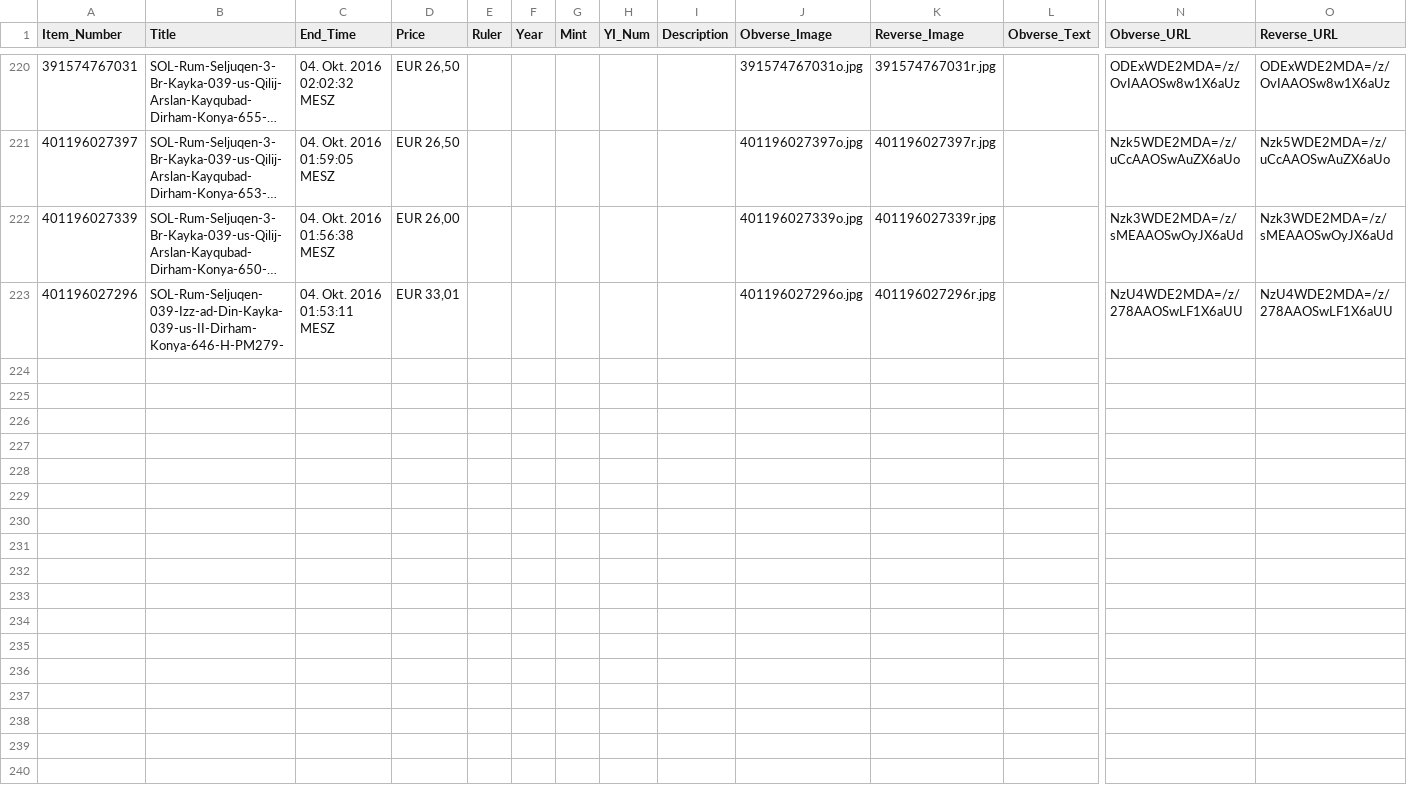
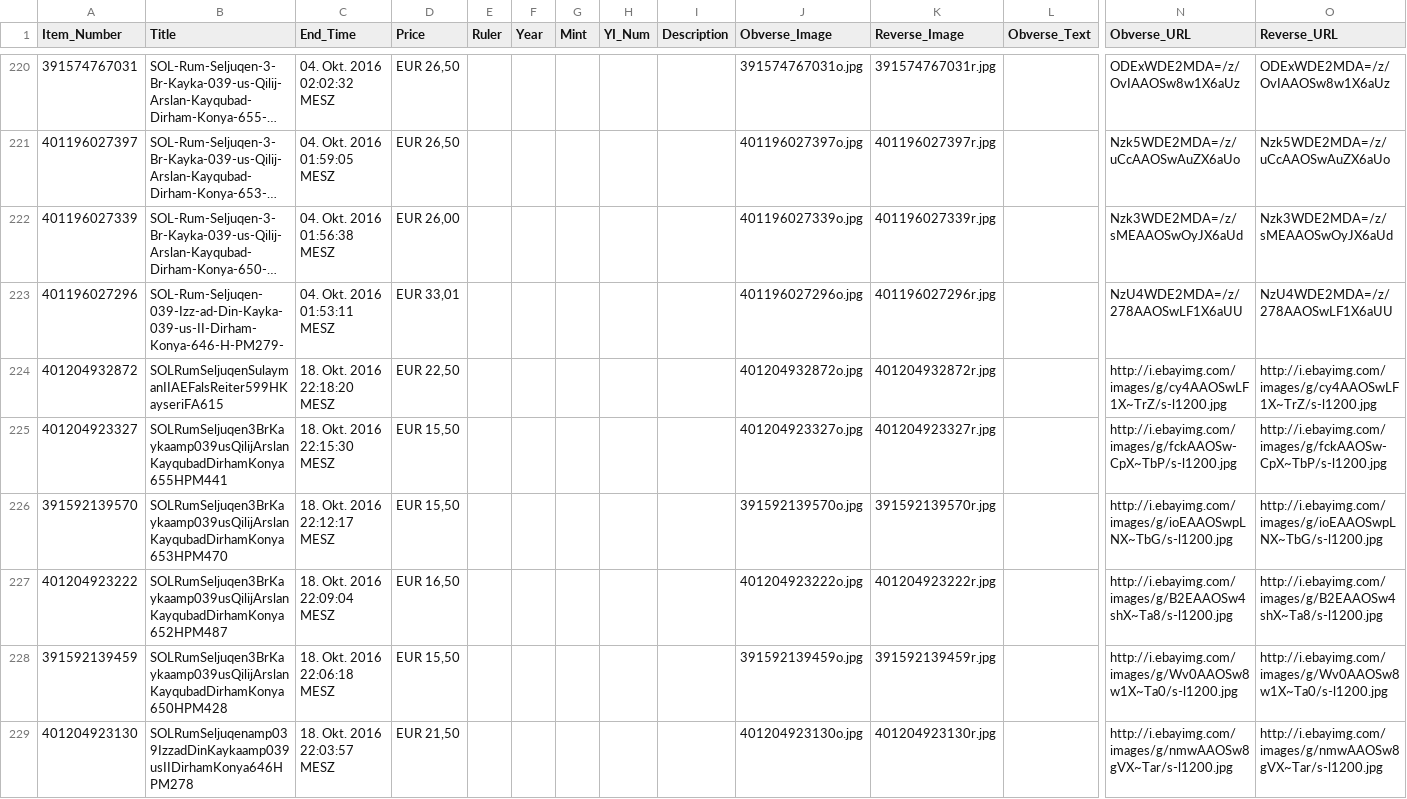
Before and after one commit to evohnave/Seljuk, a CSV file: Solidus.csv, drawn as a sheet; only a part is shown, gaps mark what is left out; long unchanged cells end in …; rows hold the shown columns only; the diff names each change by its address in the sheet, - before the commit and + after, or states it on an @@ line.

```diff
--- a/Solidus.csv
+++ b/Solidus.csv
+row 224: 401204932872 | SOLRumSeljuqenSulaymanIIAEFalsReiter599HKayseriFA615 | 18. Okt. 2016 22:18:20 MESZ | EUR 22,50 |  |  |  |  |  | 401204932872o.jpg | 401204932872r.jpg |  | http://i.ebayimg.com/images/g/cy4AAOSwLF1X~TrZ/s-l1200.jpg | http://i.ebayimg.com/images/g/cy4AAOSwLF1X~TrZ/s-l1200.jpg
+row 225: 401204923327 | SOLRumSeljuqen3BrKaykaamp039usQilijArslanKayqubadDirhamKonya655HPM441 | 18. Okt. 2016 22:15:30 MESZ | EUR 15,50 |  |  |  |  |  | 401204923327o.jpg | 401204923327r.jpg |  | http://i.ebayimg.com/images/g/fckAAOSw-CpX~TbP/s-l1200.jpg | http://i.ebayimg.com/images/g/fckAAOSw-CpX~TbP/s-l1200.jpg
+row 226: 391592139570 | SOLRumSeljuqen3BrKaykaamp039usQilijArslanKayqubadDirhamKonya653HPM470 | 18. Okt. 2016 22:12:17 MESZ | EUR 15,50 |  |  |  |  |  | 391592139570o.jpg | 391592139570r.jpg |  | http://i.ebayimg.com/images/g/ioEAAOSwpLNX~TbG/s-l1200.jpg | http://i.ebayimg.com/images/g/ioEAAOSwpLNX~TbG/s-l1200.jpg
+row 227: 401204923222 | SOLRumSeljuqen3BrKaykaamp039usQilijArslanKayqubadDirhamKonya652HPM487 | 18. Okt. 2016 22:09:04 MESZ | EUR 16,50 |  |  |  |  |  | 401204923222o.jpg | 401204923222r.jpg |  | http://i.ebayimg.com/images/g/B2EAAOSw4shX~Ta8/s-l1200.jpg | http://i.ebayimg.com/images/g/B2EAAOSw4shX~Ta8/s-l1200.jpg
+row 228: 391592139459 | SOLRumSeljuqen3BrKaykaamp039usQilijArslanKayqubadDirhamKonya650HPM428 | 18. Okt. 2016 22:06:18 MESZ | EUR 15,50 |  |  |  |  |  | 391592139459o.jpg | 391592139459r.jpg |  | http://i.ebayimg.com/images/g/Wv0AAOSw8w1X~Ta0/s-l1200.jpg | http://i.ebayimg.com/images/g/Wv0AAOSw8w1X~Ta0/s-l1200.jpg
+row 229: 401204923130 | SOLRumSeljuqenamp039IzzadDinKaykaamp039usIIDirhamKonya646HPM278 | 18. Okt. 2016 22:03:57 MESZ | EUR 21,50 |  |  |  |  |  | 401204923130o.jpg | 401204923130r.jpg |  | http://i.ebayimg.com/images/g/nmwAAOSw8gVX~Tar/s-l1200.jpg | http://i.ebayimg.com/images/g/nmwAAOSw8gVX~Tar/s-l1200.jpg
```
Also changed, not shown: 1 other file.
